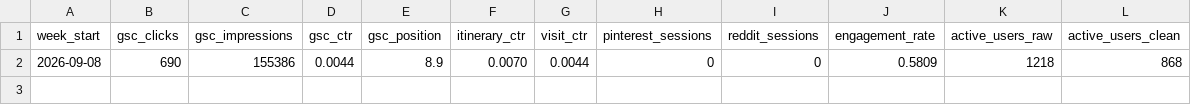
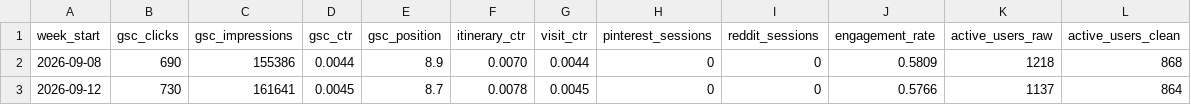
Before and after one commit to Shubhampande28/tripgenius, a CSV file: automation/scorecard/history.csv, drawn as a sheet; the diff names each change by its address in the sheet, - before the commit and + after, or states it on an @@ line.

Commit message:
scorecard: weekly metrics row [skip ci]

```diff
--- a/automation/scorecard/history.csv
+++ b/automation/scorecard/history.csv
+row 3: 2026-09-12 | 730 | 161641 | 0.0045 | 8.7 | 0.0078 | 0.0045 | 0 | 0 | 0.5766 | 1137 | 864
```
